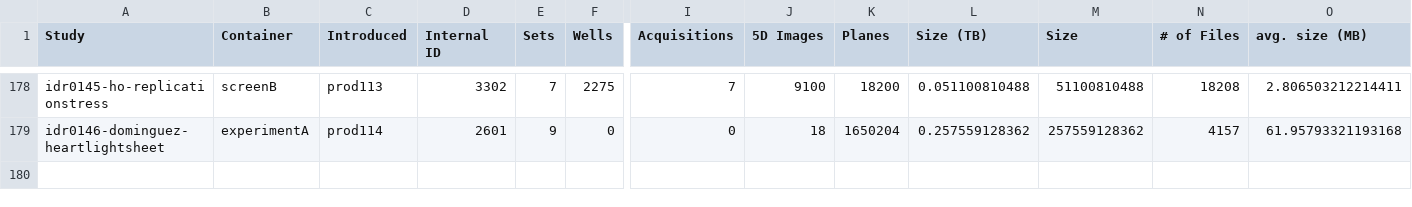
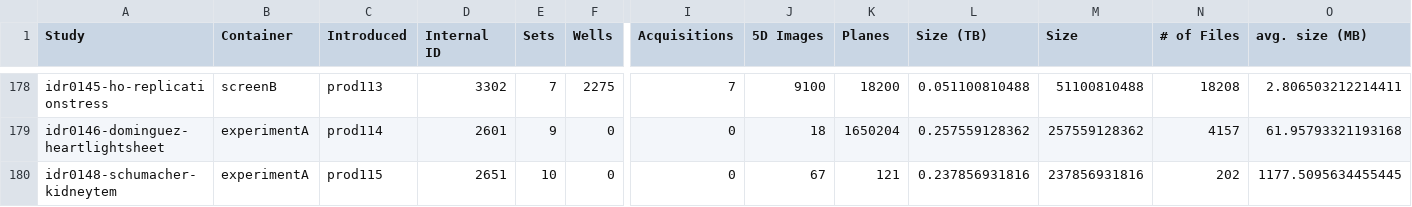
Before and after one commit to IDR/idr.openmicroscopy.org, a TSV file: _data/studies.tsv, drawn as a sheet; only a part is shown, gaps mark what is left out; rows hold the shown columns only; the diff names each change by its address in the sheet, - before the commit and + after, or states it on an @@ line.

Commit message:
Add stats for prod115 release

```diff
--- a/_data/studies.tsv
+++ b/_data/studies.tsv
+row 180: idr0148-schumacher-kidneytem | experimentA | prod115 | 2651 | 10 | 0 | 0 | 67 | 121 | 0.237856931816 | 237856931816 | 202 | 1177.5095634455445
```
Also changed, not shown: _data/releases.tsv.
